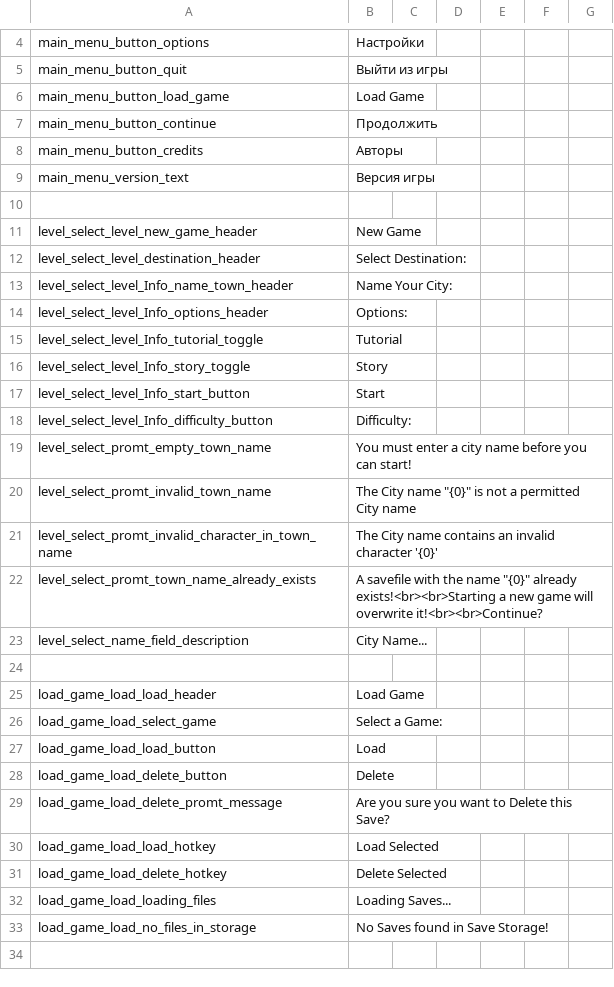
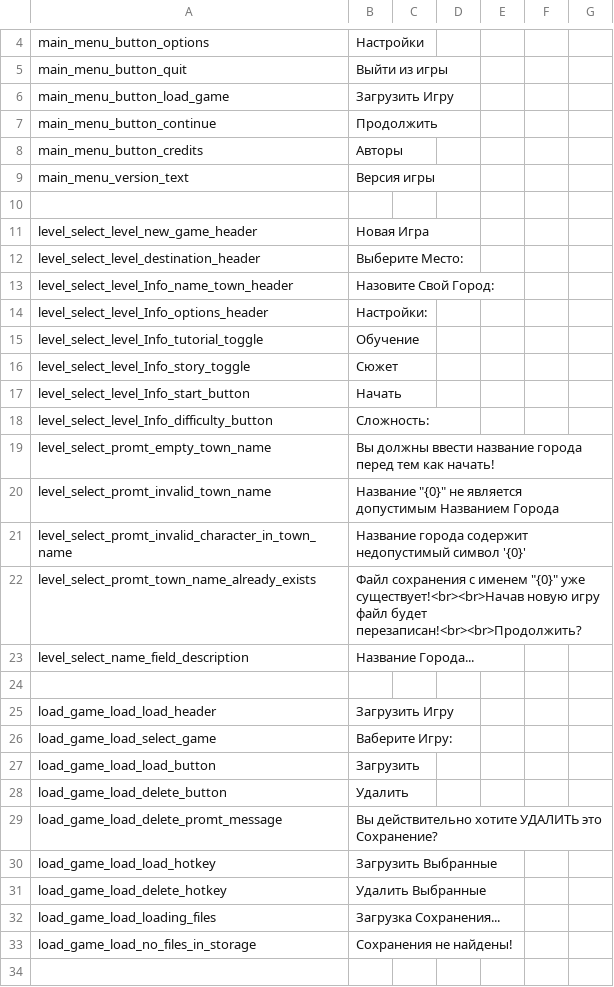
Before and after one commit to Mishoron/SWB-Russian, a CSV file: YMCA Localization - EN.csv, drawn as a sheet; only a part is shown, gaps mark what is left out; the diff covers the shown part only.

Commit message:
Extended translation for the Menu
For the future, all menu items(settings, pause menu, new game menu, etc.) that can be used have been translated.

```diff
--- a/YMCA Localization - EN.csv
+++ b/YMCA Localization - EN.csv
@@ -5,3 +5,3 @@ main_menu_button_options,Настройки,,,,,
 main_menu_button_quit,Выйти из игры,,,,,
-main_menu_button_load_game,Load Game,,,,,
+main_menu_button_load_game,Загрузить Игру,,,,,
 main_menu_button_continue,Продолжить,,,,,
@@ -10,25 +10,25 @@ main_menu_version_text,Версия игры,,,,,
 ,,,,,,
-level_select_level_new_game_header,New Game,,,,,
-level_select_level_destination_header,Select Destination:,,,,,
-level_select_level_Info_name_town_header,Name Your City:,,,,,
-level_select_level_Info_options_header,Options:,,,,,
-level_select_level_Info_tutorial_toggle,Tutorial,,,,,
-level_select_level_Info_story_toggle,Story,,,,,
-level_select_level_Info_start_button,Start,,,,,
-level_select_level_Info_difficulty_button,Difficulty:,,,,,
-level_select_promt_empty_town_name,You must enter a city name before you can start!,,,,,
-level_select_promt_invalid_town_name,"The City name ""{0}"" is not a permitted City name",,,,,
-level_select_promt_invalid_character_in_town_name,The City name contains an invalid character '{0}',,,,,
-level_select_promt_town_name_already_exists,"A savefile with the name ""{0}"" already exists!<br><br>Starting a new game will overwrite it!<br><br>Continue?",,,,,
-level_select_name_field_description,City Name...,,,,,
+level_select_level_new_game_header,Новая Игра,,,,,
+level_select_level_destination_header,Выберите Место:,,,,,
+level_select_level_Info_name_town_header,Назовите Свой Город:,,,,,
+level_select_level_Info_options_header,Настройки:,,,,,
+level_select_level_Info_tutorial_toggle,Обучение,,,,,
+level_select_level_Info_story_toggle,Сюжет,,,,,
+level_select_level_Info_start_button,Начать,,,,,
+level_select_level_Info_difficulty_button,Сложность:,,,,,
+level_select_promt_empty_town_name,Вы должны ввести название города перед тем как начать!,,,,,
+level_select_promt_invalid_town_name,"Название ""{0}"" не является допустимым Названием Города",,,,,
+level_select_promt_invalid_character_in_town_name,Название города содержит недопустимый символ '{0}',,,,,
+level_select_promt_town_name_already_exists,"Файл сохранения с именем ""{0}"" уже существует!<br><br>Начав новую игру файл будет перезаписан!<br><br>Продолжить?",,,,,
+level_select_name_field_description,Название Города...,,,,,
 ,,,,,,
-load_game_load_load_header,Load Game,,,,,
-load_game_load_select_game,Select a Game:,,,,,
-load_game_load_load_button,Load,,,,,
-load_game_load_delete_button,Delete,,,,,
-load_game_load_delete_promt_message,Are you sure you want to Delete this Save?,,,,,
-load_game_load_load_hotkey,Load Selected,,,,,
-load_game_load_delete_hotkey,Delete Selected,,,,,
-load_game_load_loading_files,Loading Saves...,,,,,
-load_game_load_no_files_in_storage,No Saves found in Save Storage!,,,,,
+load_game_load_load_header,Загрузить Игру,,,,,
+load_game_load_select_game,Ваберите Игру:,,,,,
+load_game_load_load_button,Загрузить,,,,,
+load_game_load_delete_button,Удалить,,,,,
+load_game_load_delete_promt_message,Вы действительно хотите УДАЛИТЬ это Сохранение?,,,,,
+load_game_load_load_hotkey,Загрузить Выбранные,,,,,
+load_game_load_delete_hotkey,Удалить Выбранные,,,,,
+load_game_load_loading_files,Загрузка Сохранения...,,,,,
+load_game_load_no_files_in_storage,Сохранения не найдены!,,,,,
 ,,,,,,
```
Also changed, not shown: 47 edited cells elsewhere in this file.
